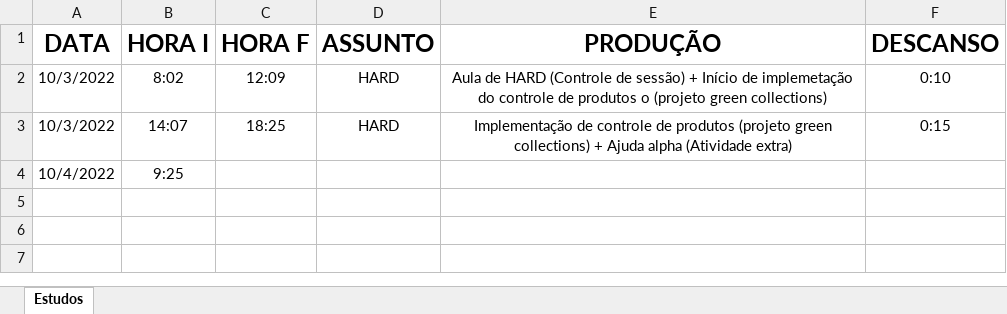
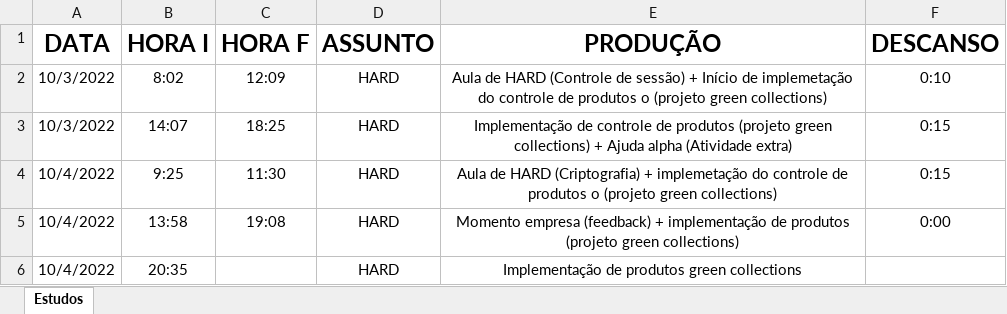
Before and after one commit to felipeozias/-alpha_studies, an Excel workbook: studies.xlsx, sheet Estudos, drawn as a sheet; values as stored, in another font and other column widths than the file's, no borders; table styles not drawn; the diff names each change by its address in the sheet, - before the commit and + after, or states it on an @@ line.

Commit message:
status: init work noturn

```diff
--- a/studies.xlsx (sheet Estudos)
+++ b/studies.xlsx (sheet Estudos)
-C4 (HORA F): (empty)
+C4 (HORA F): 11:30
-D4 (ASSUNTO): (empty)
+D4 (ASSUNTO): HARD
-E4 (PRODUÇÃO): (empty)
+E4 (PRODUÇÃO): Aula de HARD (Criptografia) + implemetação do controle de produtos o (projeto green collections)
-F4 (DESCANSO): (empty)
+F4 (DESCANSO): 0:15
+row 5: 10/4/2022 | 13:58 | 19:08 | HARD | Momento empresa (feedback) + implementação de produtos (projeto green collections) | 0:00
+row 6: 10/4/2022 | 20:35 |  | HARD | Implementação de produtos green collections
```
